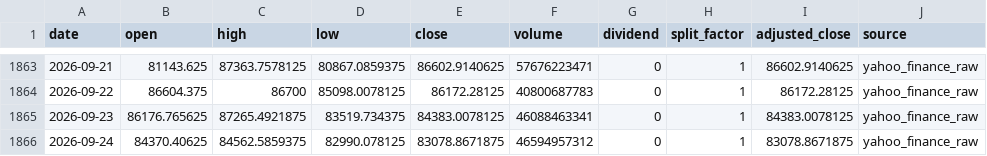
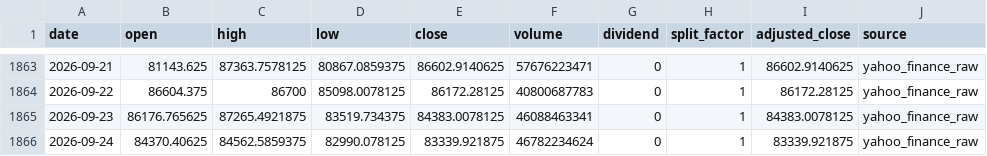
Before and after one commit to onecool-tw/OnecoolOS, a CSV file: data/market/dashboard/history/BTC.csv, drawn as a sheet; only a part is shown, gaps mark what is left out.

```diff
--- a/data/market/dashboard/history/BTC.csv
+++ b/data/market/dashboard/history/BTC.csv
@@ -1865,2 +1865,2 @@ date,open,high,low,close,volume,dividend,split_factor,adjusted_close,source
 2026-09-23,86176.765625,87265.4921875,83519.734375,84383.0078125,46088463341,0,1,84383.0078125,yahoo_finance_raw
-2026-09-24,84370.40625,84562.5859375,82990.078125,83078.8671875,46594957312,0,1,83078.8671875,yahoo_finance_raw
+2026-09-24,84370.40625,84562.5859375,82990.078125,83339.921875,46782234624,0,1,83339.921875,yahoo_finance_raw
```
Also changed, not shown: 3 other files.
